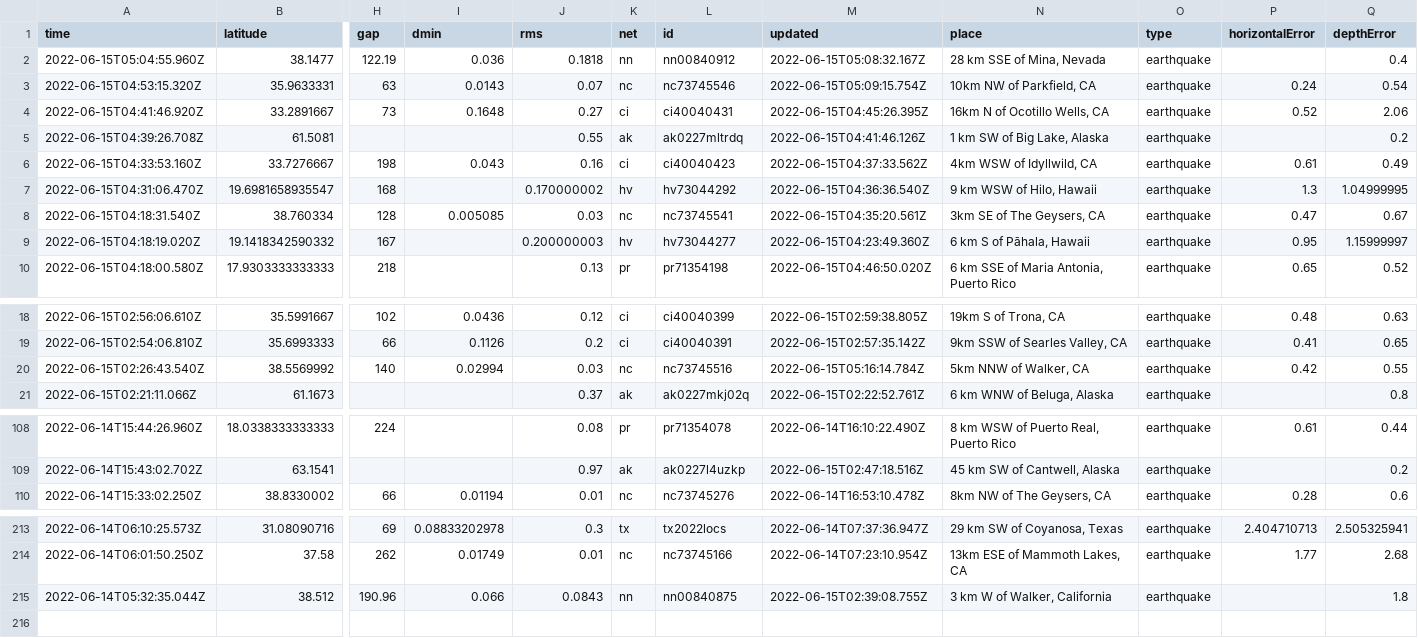
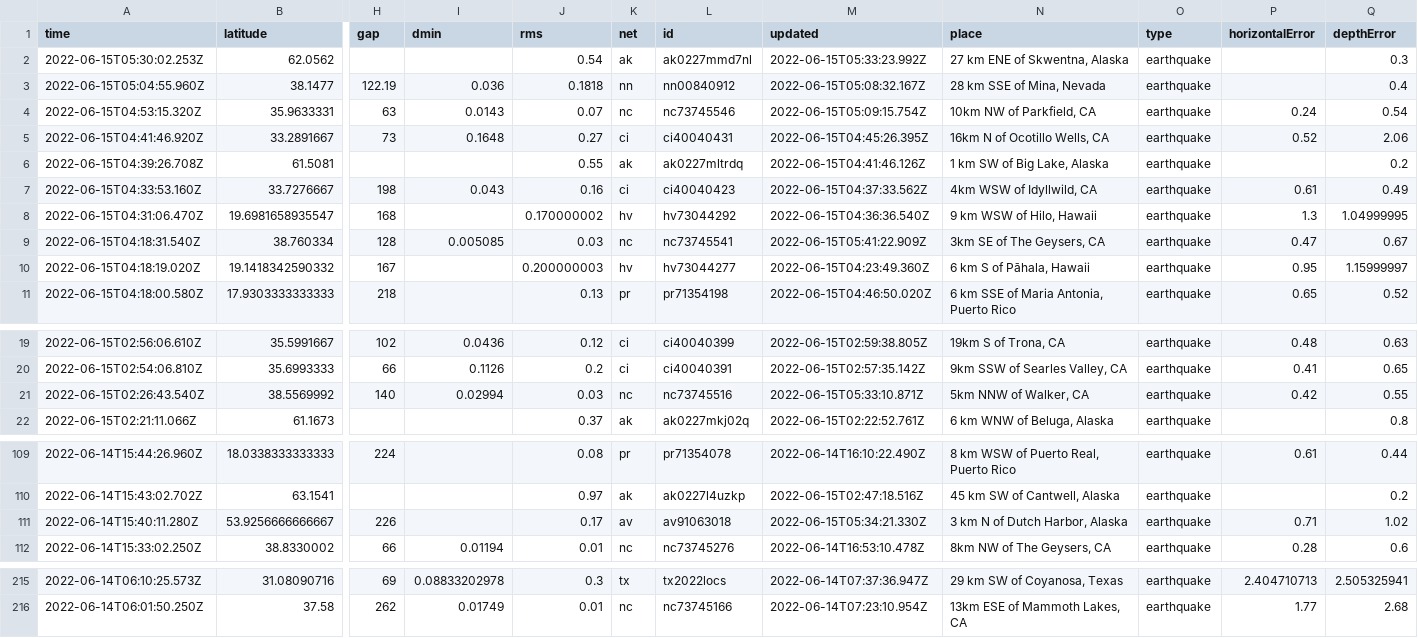
Before and after one commit to kmadden71/my-data-robot, a CSV file: usgs_current.csv, drawn as a sheet; only a part is shown, gaps mark what is left out; removed rows and columns are numbered as before the commit, all else as after; rows hold the shown columns only; the diff covers the shown part only; the diff names each change by its address in the sheet, - before the commit and + after, or states it on an @@ line.

```diff
--- a/usgs_current.csv
+++ b/usgs_current.csv
+row 2: 2022-06-15T05:30:02.253Z | 62.0562 |  |  | 0.54 | ak | ak0227mmd7nl | 2022-06-15T05:33:23.992Z | 27 km ENE of Skwentna, Alaska | earthquake |  | 0.3
-M9 (updated): 2022-06-15T04:35:20.561Z
+M9 (updated): 2022-06-15T05:41:22.909Z
-M21 (updated): 2022-06-15T05:16:14.784Z
+M21 (updated): 2022-06-15T05:33:10.871Z
+row 111: 2022-06-14T15:40:11.280Z | 53.9256666666667 | 226 |  | 0.17 | av | av91063018 | 2022-06-15T05:34:21.330Z | 3 km N of Dutch Harbor, Alaska | earthquake | 0.71 | 1.02
-row 215: 2022-06-14T05:32:35.044Z | 38.512 | 190.96 | 0.066 | 0.0843 | nn | nn00840875 | 2022-06-15T02:39:08.755Z | 3 km W of Walker, California | earthquake |  | 1.8
```
Also changed, not shown: 4 edited cells elsewhere in this file.
